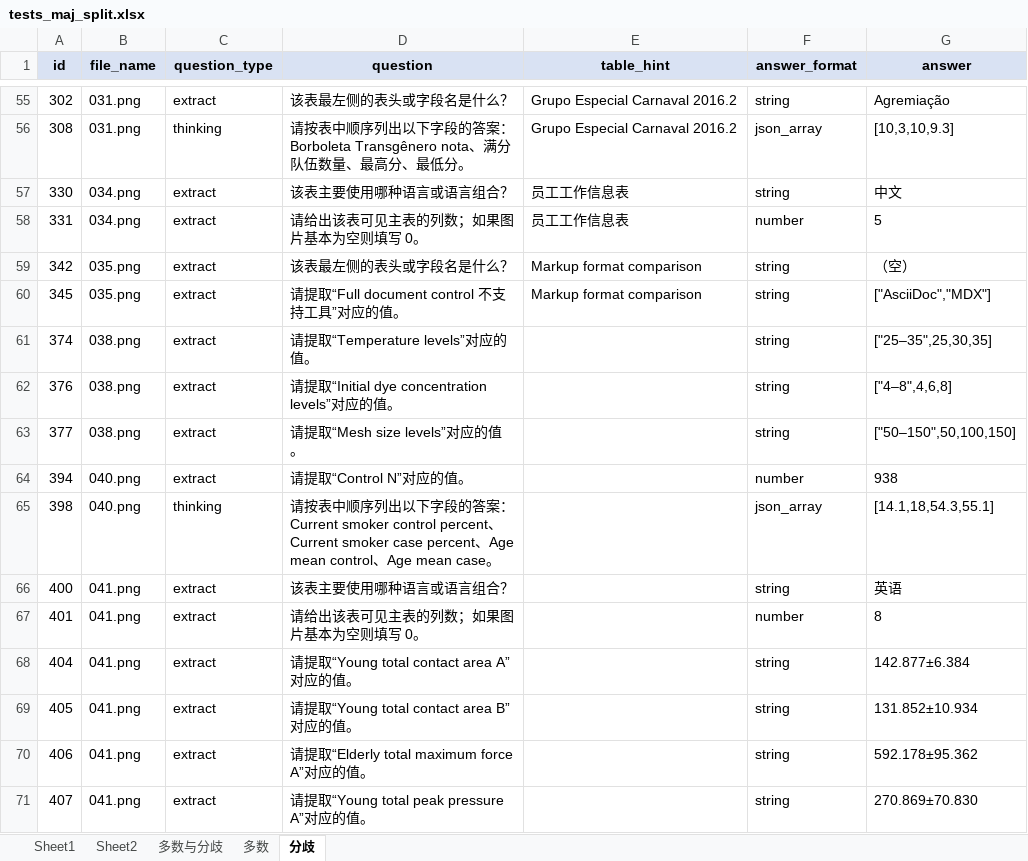
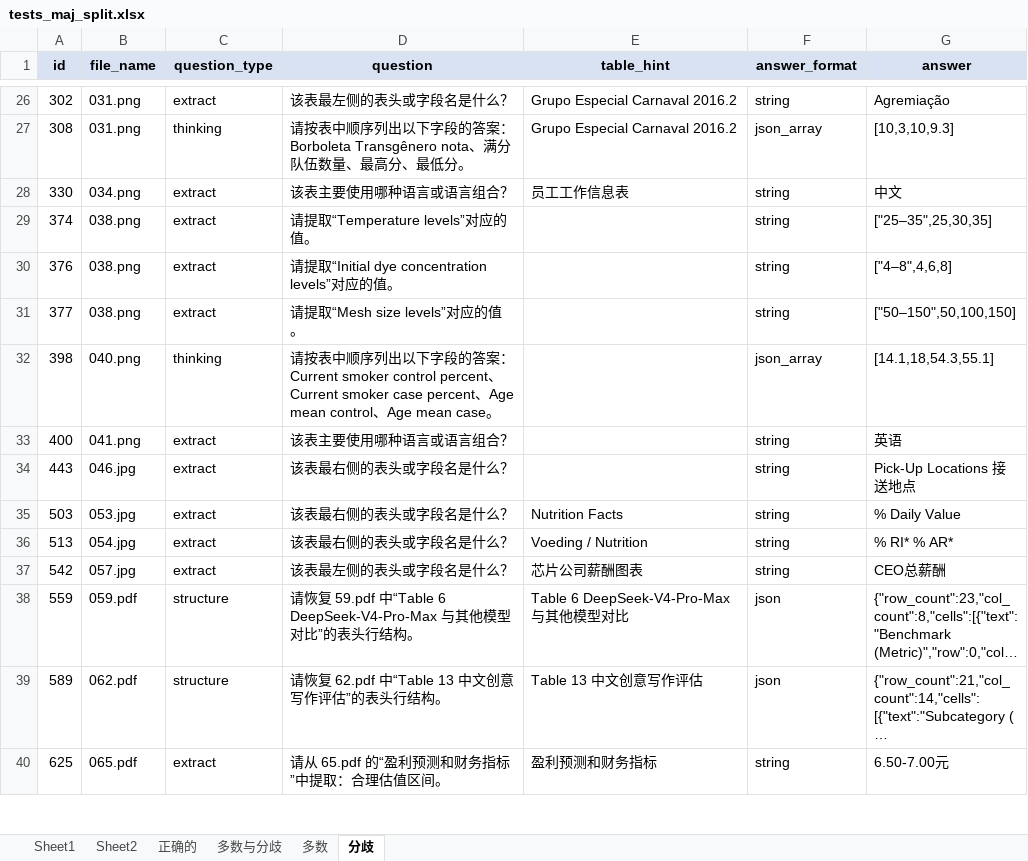
Before and after one commit to shersX/pdfbisai, an Excel workbook: tests_maj_split.xlsx, sheet 分歧, drawn as a sheet; only a part is shown, gaps mark what is left out; the shorter side is filled out with more unchanged rows; long unchanged cells end in …; values as stored, in another font and other column widths than the file's, no borders; the diff covers the shown part only; the diff names each change by its address in the sheet, - before the commit and + after, or states it on an @@ line.

```diff
--- a/tests_maj_split.xlsx (sheet 分歧)
+++ b/tests_maj_split.xlsx (sheet 分歧)
+sheet tab: 正确的
-row 58: 331 | 034.png | extract | 请给出该表可见主表的列数；如果图片基本为空则填写 0。 | 员工工作信息表 | number | 5
-row 59: 342 | 035.png | extract | 该表最左侧的表头或字段名是什么？ | Markup format comparison | string | （空）
-row 60: 345 | 035.png | extract | 请提取“Full document control 不支持工具”对应的值。 | Markup format comparison | string | ["AsciiDoc","MDX"]
-row 64: 394 | 040.png | extract | 请提取“Control N”对应的值。 |  | number | 938
-row 67: 401 | 041.png | extract | 请给出该表可见主表的列数；如果图片基本为空则填写 0。 |  | number | 8
-row 68: 404 | 041.png | extract | 请提取“Young total contact area A”对应的值。 |  | string | 142.877±6.384
-row 69: 405 | 041.png | extract | 请提取“Young total contact area B”对应的值。 |  | string | 131.852±10.934
-row 70: 406 | 041.png | extract | 请提取“Elderly total maximum force A”对应的值。 |  | string | 592.178±95.362
-row 71: 407 | 041.png | extract | 请提取“Young total peak pressure A”对应的值。 |  | string | 270.869±70.830
```
Also changed, not shown: 48 removed rows elsewhere in this sheet, sheet 多数与分歧, analysis_three_runs.xlsx, 5 other files.
